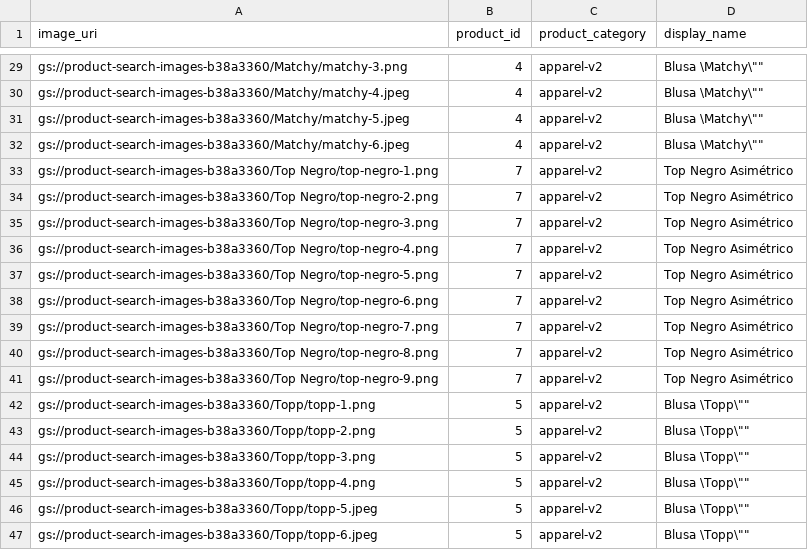
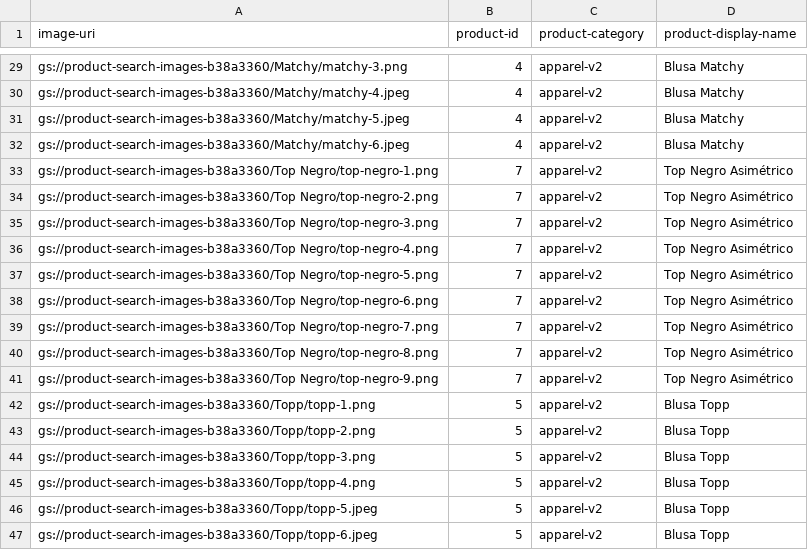
Before and after one commit to pcrisho/Ecommerce-Dressia, a CSV file: nextn/data/gcp_product_catalog.csv, drawn as a sheet; only a part is shown, gaps mark what is left out; the diff covers the shown part only.

```diff
--- a/nextn/data/gcp_product_catalog.csv
+++ b/nextn/data/gcp_product_catalog.csv
@@ -1 +1 @@
-image_uri,product_id,product_category,display_name
+image-uri,product-id,product-category,product-display-name
@@ -29,5 +29,5 @@ image_uri,product_id,product_category,display_name
-"gs://product-search-images-b38a3360/Matchy/matchy-3.png",4,apparel-v2,"Blusa \"Matchy\""
-"gs://product-search-images-b38a3360/Matchy/matchy-4.jpeg",4,apparel-v2,"Blusa \"Matchy\""
-"gs://product-search-images-b38a3360/Matchy/matchy-5.jpeg",4,apparel-v2,"Blusa \"Matchy\""
-"gs://product-search-images-b38a3360/Matchy/matchy-6.jpeg",4,apparel-v2,"Blusa \"Matchy\""
+"gs://product-search-images-b38a3360/Matchy/matchy-3.png",4,apparel-v2,"Blusa Matchy"
+"gs://product-search-images-b38a3360/Matchy/matchy-4.jpeg",4,apparel-v2,"Blusa Matchy"
+"gs://product-search-images-b38a3360/Matchy/matchy-5.jpeg",4,apparel-v2,"Blusa Matchy"
+"gs://product-search-images-b38a3360/Matchy/matchy-6.jpeg",4,apparel-v2,"Blusa Matchy"
 "gs://product-search-images-b38a3360/Top Negro/top-negro-1.png",7,apparel-v2,"Top Negro Asimétrico"
@@ -41,7 +41,7 @@ image_uri,product_id,product_category,display_name
 "gs://product-search-images-b38a3360/Top Negro/top-negro-9.png",7,apparel-v2,"Top Negro Asimétrico"
-"gs://product-search-images-b38a3360/Topp/topp-1.png",5,apparel-v2,"Blusa \"Topp\""
-"gs://product-search-images-b38a3360/Topp/topp-2.png",5,apparel-v2,"Blusa \"Topp\""
-"gs://product-search-images-b38a3360/Topp/topp-3.png",5,apparel-v2,"Blusa \"Topp\""
-"gs://product-search-images-b38a3360/Topp/topp-4.png",5,apparel-v2,"Blusa \"Topp\""
-"gs://product-search-images-b38a3360/Topp/topp-5.jpeg",5,apparel-v2,"Blusa \"Topp\""
-"gs://product-search-images-b38a3360/Topp/topp-6.jpeg",5,apparel-v2,"Blusa \"Topp\""
+"gs://product-search-images-b38a3360/Topp/topp-1.png",5,apparel-v2,"Blusa Topp"
+"gs://product-search-images-b38a3360/Topp/topp-2.png",5,apparel-v2,"Blusa Topp"
+"gs://product-search-images-b38a3360/Topp/topp-3.png",5,apparel-v2,"Blusa Topp"
+"gs://product-search-images-b38a3360/Topp/topp-4.png",5,apparel-v2,"Blusa Topp"
+"gs://product-search-images-b38a3360/Topp/topp-5.jpeg",5,apparel-v2,"Blusa Topp"
+"gs://product-search-images-b38a3360/Topp/topp-6.jpeg",5,apparel-v2,"Blusa Topp"
```
Also changed, not shown: 28 edited cells elsewhere in this file, 2 other files.
